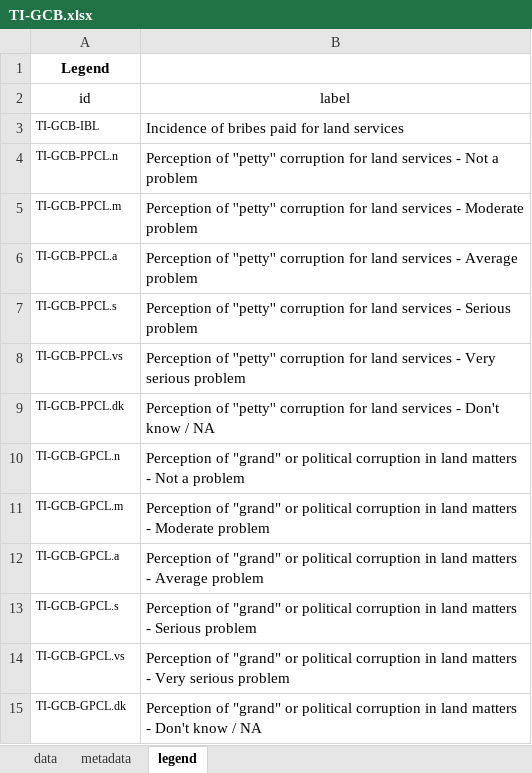
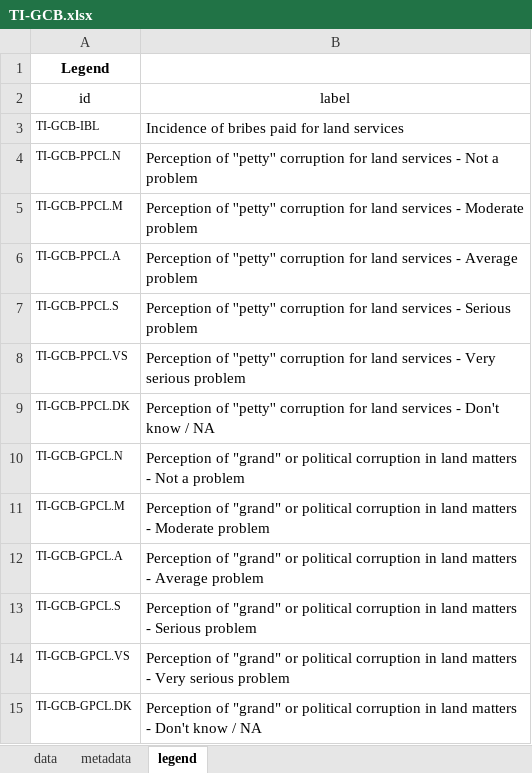
Before and after one commit to landportal/landbook-importers, an Excel workbook: Simple_XLS_Importer/data/TI-GCB/TI-GCB.xlsx, sheet legend, drawn as a sheet; values as stored, in another font and other column widths than the file's, no borders; the diff names each change by its address in the sheet, - before the commit and + after, or states it on an @@ line.

```diff
--- a/Simple_XLS_Importer/data/TI-GCB/TI-GCB.xlsx (sheet legend)
+++ b/Simple_XLS_Importer/data/TI-GCB/TI-GCB.xlsx (sheet legend)
-A4 (id): TI-GCB-PPCL.n
+A4 (id): TI-GCB-PPCL.N
-A5 (id): TI-GCB-PPCL.m
+A5 (id): TI-GCB-PPCL.M
-A6 (id): TI-GCB-PPCL.a
+A6 (id): TI-GCB-PPCL.A
-A7 (id): TI-GCB-PPCL.s
+A7 (id): TI-GCB-PPCL.S
-A8 (id): TI-GCB-PPCL.vs
+A8 (id): TI-GCB-PPCL.VS
-A9 (id): TI-GCB-PPCL.dk
+A9 (id): TI-GCB-PPCL.DK
-A10 (id): TI-GCB-GPCL.n
+A10 (id): TI-GCB-GPCL.N
-A11 (id): TI-GCB-GPCL.m
+A11 (id): TI-GCB-GPCL.M
-A12 (id): TI-GCB-GPCL.a
+A12 (id): TI-GCB-GPCL.A
-A13 (id): TI-GCB-GPCL.s
+A13 (id): TI-GCB-GPCL.S
-A14 (id): TI-GCB-GPCL.vs
+A14 (id): TI-GCB-GPCL.VS
-A15 (id): TI-GCB-GPCL.dk
+A15 (id): TI-GCB-GPCL.DK
```
Also changed, not shown: sheet data.
